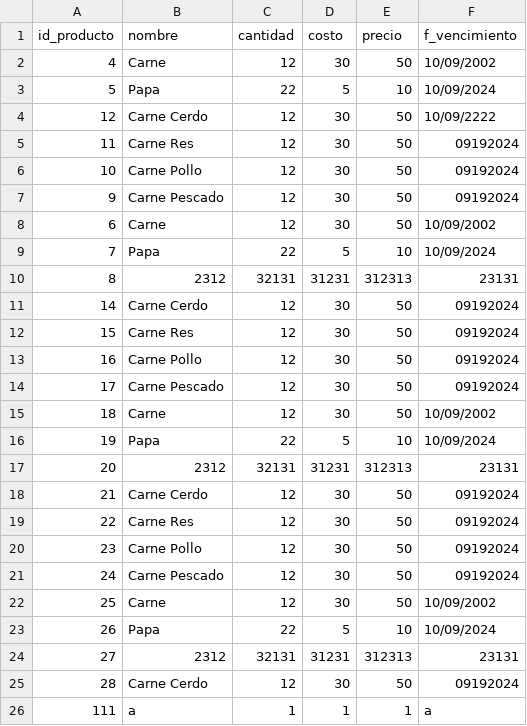
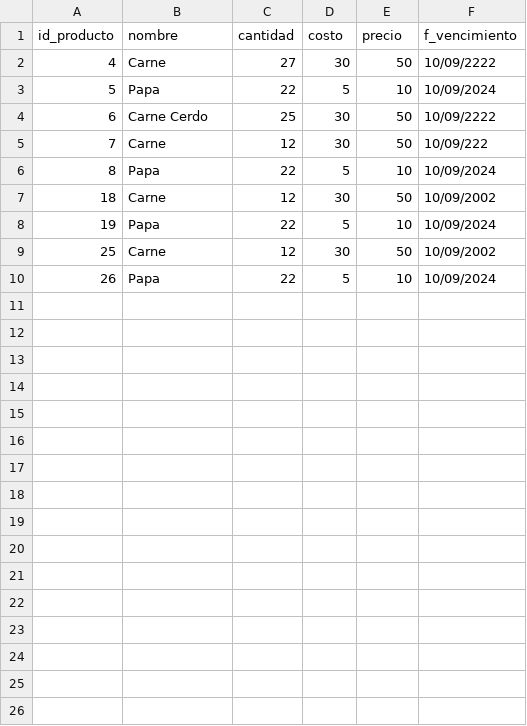
Before and after one commit to andreudev/Proyecto_Final, a CSV file: tablas/productos.csv, drawn as a sheet.

```diff
--- a/tablas/productos.csv
+++ b/tablas/productos.csv
@@ -1,26 +1,10 @@
 id_producto,nombre,cantidad,costo,precio,f_vencimiento
-4,Carne,12,30,50,10/09/2002
+4,Carne,27,30,50,10/09/2222
 5,Papa,22,5,10,10/09/2024
-12,Carne Cerdo,12,30,50,10/09/2222
-11,Carne Res,12,30,50,09192024
-10,Carne Pollo,12,30,50,09192024
-9,Carne Pescado,12,30,50,09192024
-6,Carne,12,30,50,10/09/2002
-7,Papa,22,5,10,10/09/2024
-8,2312,32131,31231,312313,23131
-14,Carne Cerdo,12,30,50,09192024
-15,Carne Res,12,30,50,09192024
-16,Carne Pollo,12,30,50,09192024
-17,Carne Pescado,12,30,50,09192024
+6,Carne Cerdo,25,30,50,10/09/2222
+7,Carne,12,30,50,10/09/222
+8,Papa,22,5,10,10/09/2024
 18,Carne,12,30,50,10/09/2002
 19,Papa,22,5,10,10/09/2024
-20,2312,32131,31231,312313,23131
-21,Carne Cerdo,12,30,50,09192024
-22,Carne Res,12,30,50,09192024
-23,Carne Pollo,12,30,50,09192024
-24,Carne Pescado,12,30,50,09192024
 25,Carne,12,30,50,10/09/2002
 26,Papa,22,5,10,10/09/2024
-27,2312,32131,31231,312313,23131
-28,Carne Cerdo,12,30,50,09192024
-111,a,1,1,1,a
```
Also changed, not shown: tablas/clientes.csv, 7 other files.
